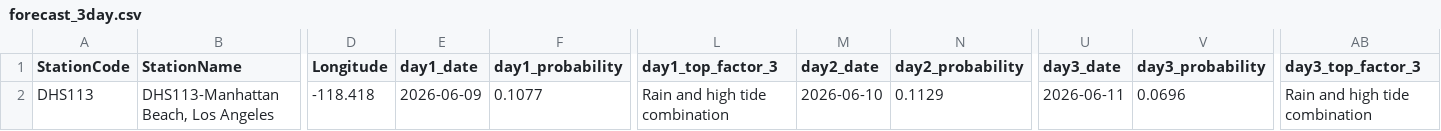
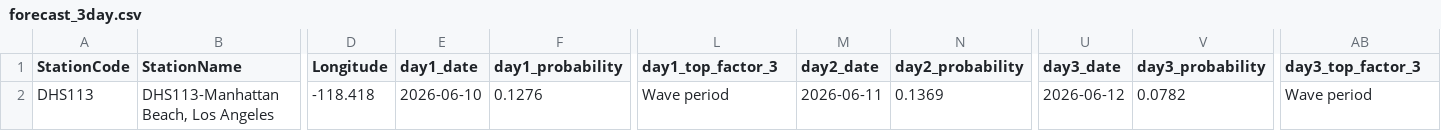
Before and after one commit to eymoney13/hermosa-pilot-dashboard, a CSV file: public/data/manhattan/forecast_3day.csv, drawn as a sheet; only a part is shown, gaps mark what is left out; the diff names each change by its address in the sheet, - before the commit and + after, or states it on an @@ line.

```diff
--- a/public/data/manhattan/forecast_3day.csv
+++ b/public/data/manhattan/forecast_3day.csv
-E2 (day1_date): 2026-06-09
+E2 (day1_date): 2026-06-10
-F2 (day1_probability): 0.1077
+F2 (day1_probability): 0.1276
-L2 (day1_top_factor_3): Rain and high tide combination
+L2 (day1_top_factor_3): Wave period
-M2 (day2_date): 2026-06-10
+M2 (day2_date): 2026-06-11
-N2 (day2_probability): 0.1129
+N2 (day2_probability): 0.1369
-U2 (day3_date): 2026-06-11
+U2 (day3_date): 2026-06-12
-V2 (day3_probability): 0.0696
+V2 (day3_probability): 0.0782
-AB2 (day3_top_factor_3): Rain and high tide combination
+AB2 (day3_top_factor_3): Wave period
```
Also changed, not shown: public/data/manhattan/history_3day.csv, public/data/manhattan/nowcast_latest.csv.
